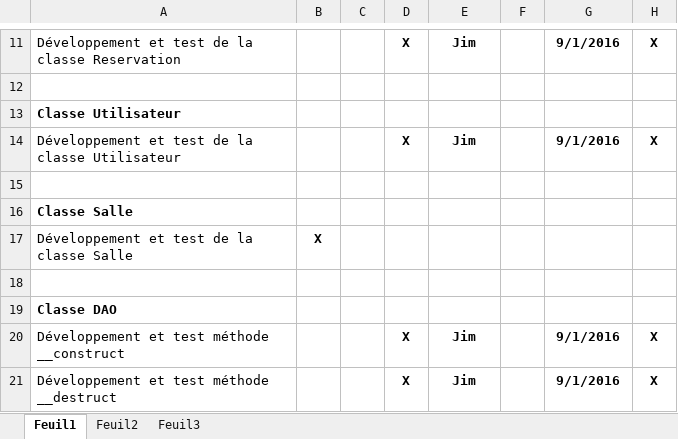
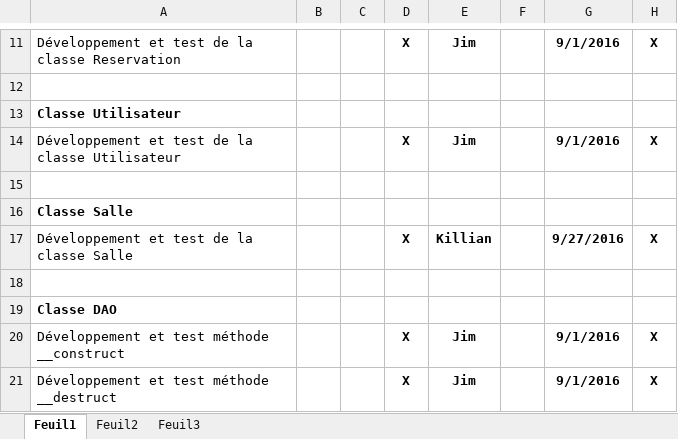
Before and after one commit to delasalle-sio-boutin/m.m2l, an Excel workbook: gestion-projet/Liste des taches.xlsx, sheet Feuil1, drawn as a sheet; only a part is shown, gaps mark what is left out; values as stored, in another font and other column widths than the file's, no borders; the diff names each change by its address in the sheet, - before the commit and + after, or states it on an @@ line.

Commit message:
Modification de la liste des taches.

```diff
--- a/gestion-projet/Liste des taches.xlsx (sheet Feuil1)
+++ b/gestion-projet/Liste des taches.xlsx (sheet Feuil1)
-B17: X
+B17: (empty)
-D17: (empty)
+D17: X
-E17: (empty)
+E17: Killian
-G17: (empty)
+G17: 9/27/2016
-H17: (empty)
+H17: X
```
